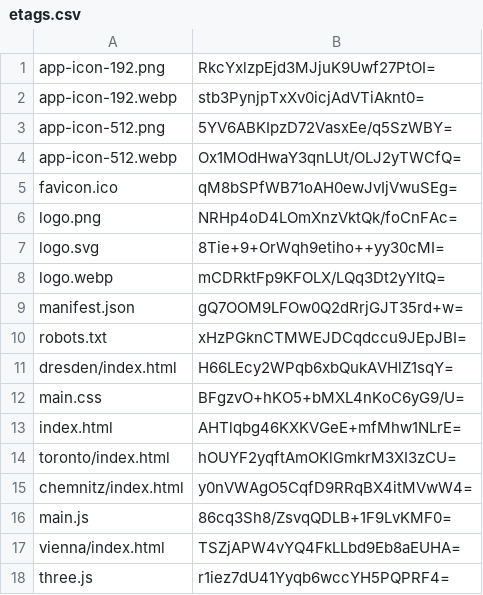
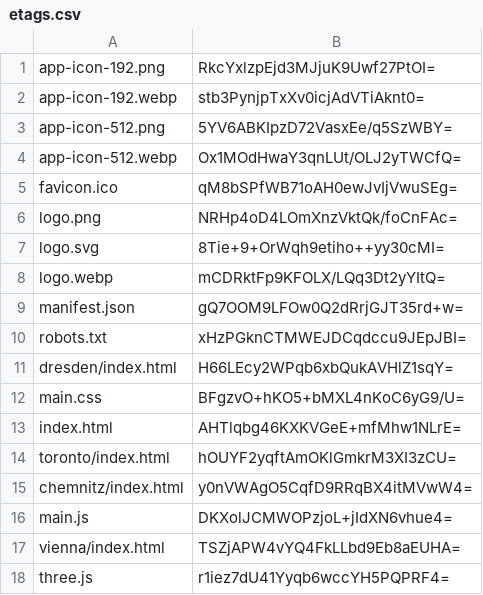
Before and after one commit to artificialmuseum/ios, a CSV file: docs/etags.csv, drawn as a sheet.

```diff
--- a/docs/etags.csv
+++ b/docs/etags.csv
@@ -15,3 +15,3 @@ toronto/index.html,hOUYF2yqftAmOKlGmkrM3XI3zCU=
 chemnitz/index.html,y0nVWAgO5CqfD9RRqBX4itMVwW4=
-main.js,86cq3Sh8/ZsvqQDLB+1F9LvKMF0=
+main.js,DKXolJCMWOPzjoL+jIdXN6vhue4=
 vienna/index.html,TSZjAPW4vYQ4FkLLbd9Eb8aEUHA=
```
Also changed, not shown: 2 other files.
